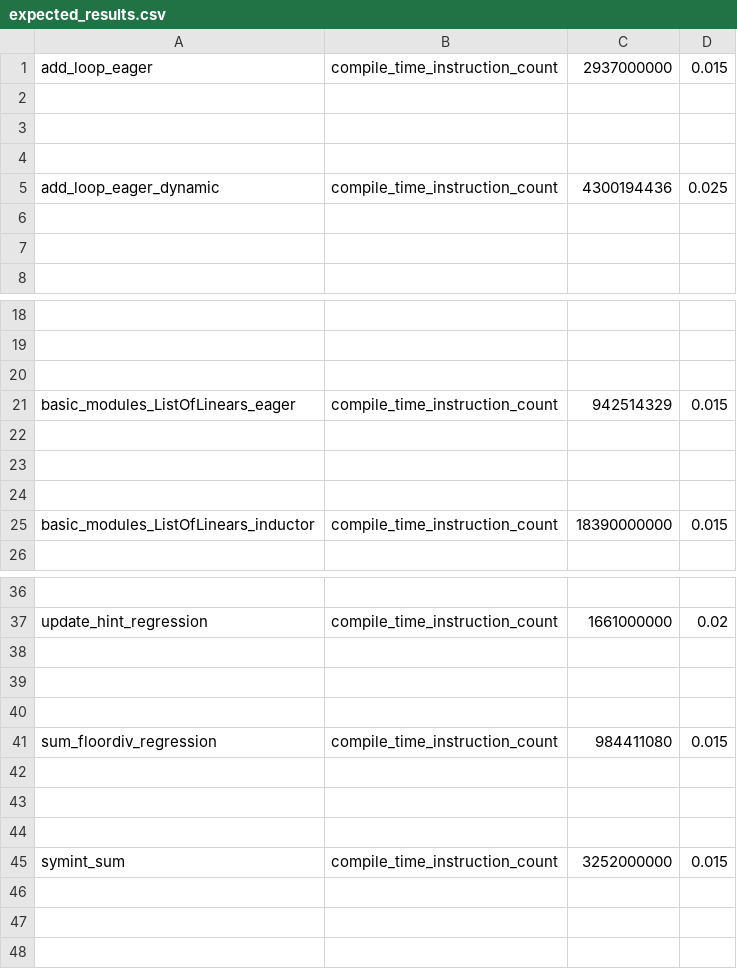
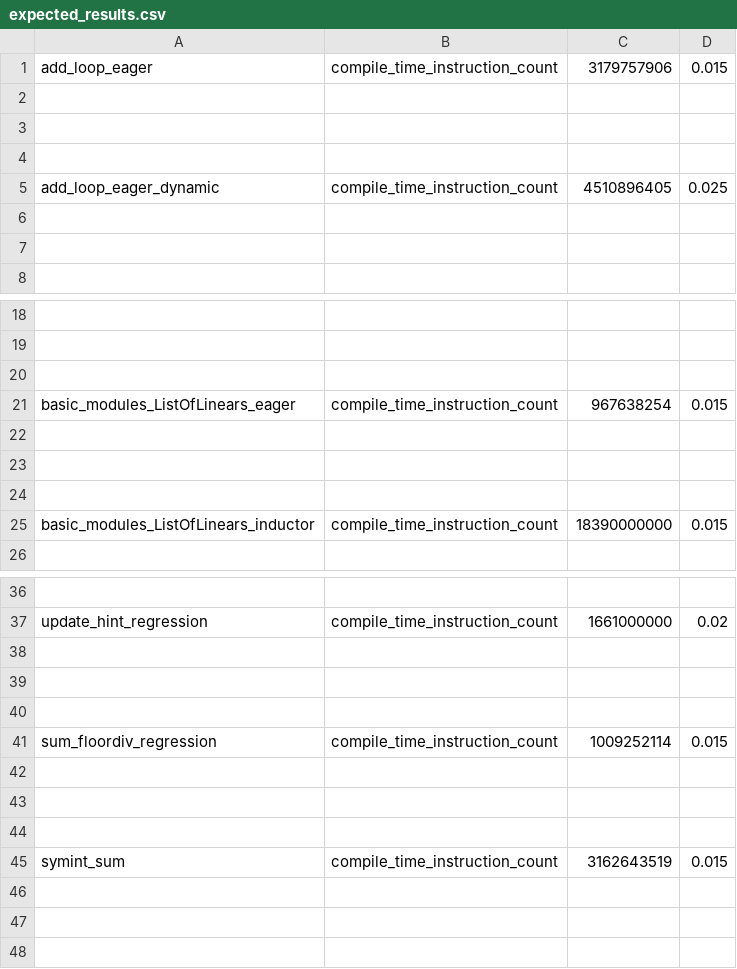
Before and after one commit to kavlal6/pytorch, a CSV file: benchmarks/dynamo/pr_time_benchmarks/expected_results.csv, drawn as a sheet; only a part is shown, gaps mark what is left out; the diff names each change by its address in the sheet, - before the commit and + after, or states it on an @@ line.

Commit message:
[dynamo] raise hard error if error is encountered while tracing resume function prologue (#154564)
This should prevent bad resume function prologues from slipping by. In particular, graph breaks in resume function prologues will now hard error.

Implementation details:
- The resume function prologue is surrounded by `LOAD_CONST arg, STORE_FAST __is_tracing_resume_prologue` instructions. The first sequence has `arg=True` and the second sequence has `arg=False`.
- InstructionTranslator will know when it is tracing a resume function prologue when it detects `STORE_FAST __is_tracing_resume_prologue`. The top of stack will be True to mark the start of the prologue, False to mark the end.
- When `convert_frame.py` detects that an error occurred while the InstructionTranslator was tracing a resume function prologue, we will wrap the exception and hard error

Pull Request resolved: https://github.com/pytorch/pytorch/pull/154564
Approved by: https://github.com/jansel
ghstack dependencies: #154283, #154289, #154782, #155166

```diff
--- a/benchmarks/dynamo/pr_time_benchmarks/expected_results.csv
+++ b/benchmarks/dynamo/pr_time_benchmarks/expected_results.csv
-C1: 2937000000
+C1: 3179757906
-C5: 4300194436
+C5: 4510896405
-C21: 942514329
+C21: 967638254
-C41: 984411080
+C41: 1009252114
-C45: 3252000000
+C45: 3162643519
```
Also changed, not shown: 5 other files.
